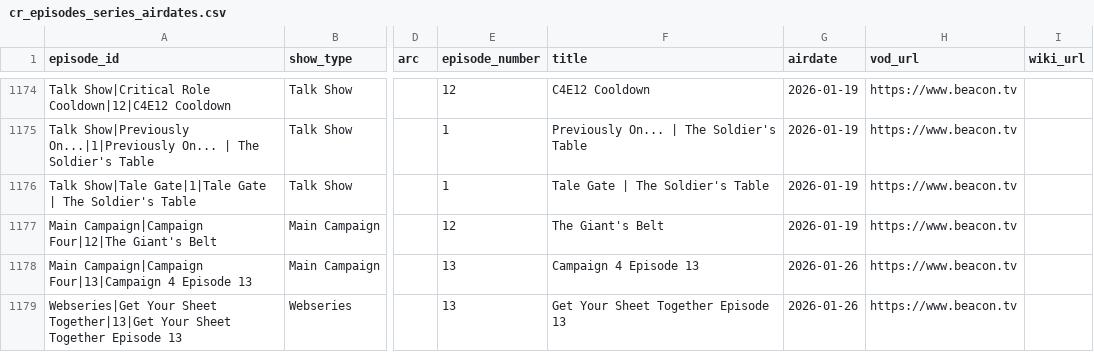
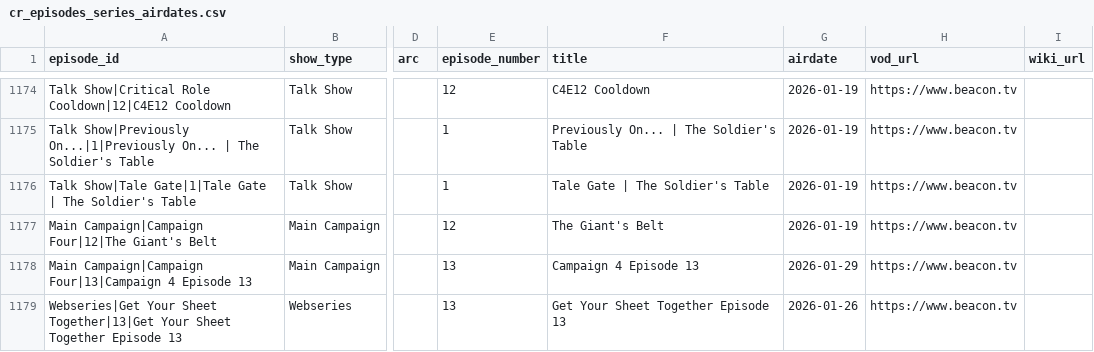
Before and after one commit to mjgutermuth/fun-things, a CSV file: cr-tracker/cr_episodes_series_airdates.csv, drawn as a sheet; only a part is shown, gaps mark what is left out; the diff names each change by its address in the sheet, - before the commit and + after, or states it on an @@ line.

Commit message:
fix dates for c4

```diff
--- a/cr-tracker/cr_episodes_series_airdates.csv
+++ b/cr-tracker/cr_episodes_series_airdates.csv
-G1178 (airdate): 2026-01-26
+G1178 (airdate): 2026-01-29
```
Also changed, not shown: 1 other file.
